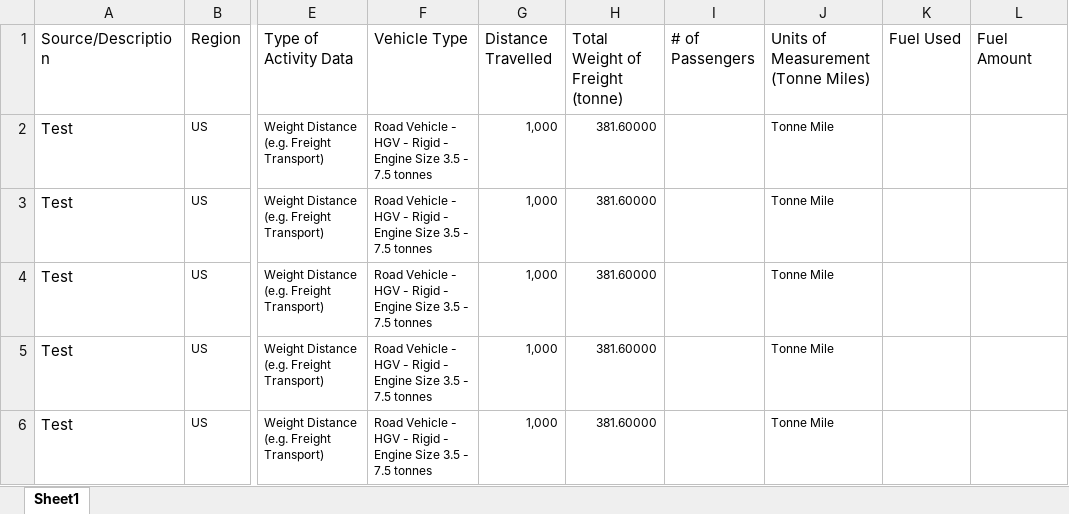
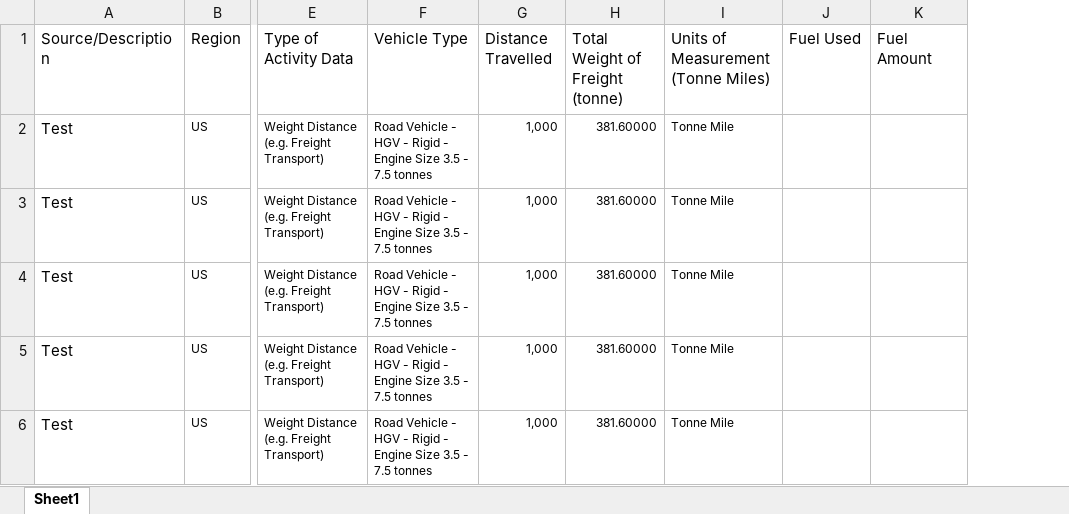
Before and after one commit to j9yqhtqhqeqo/AviskGHGEmissionCalculator, an Excel workbook: backend/data/TestData.xlsx, sheet Sheet1, drawn as a sheet; only a part is shown, gaps mark what is left out; values as stored, in another font and other column widths than the file's, no borders; conditional formats not drawn; the diff names each change by its address in the sheet, - before the commit and + after, or states it on an @@ line.

Commit message:
commit backend ver 1

```diff
--- a/backend/data/TestData.xlsx (sheet Sheet1)
+++ b/backend/data/TestData.xlsx (sheet Sheet1)
-column I (# of Passengers), empty
```
Also changed, not shown: 3 other files.
